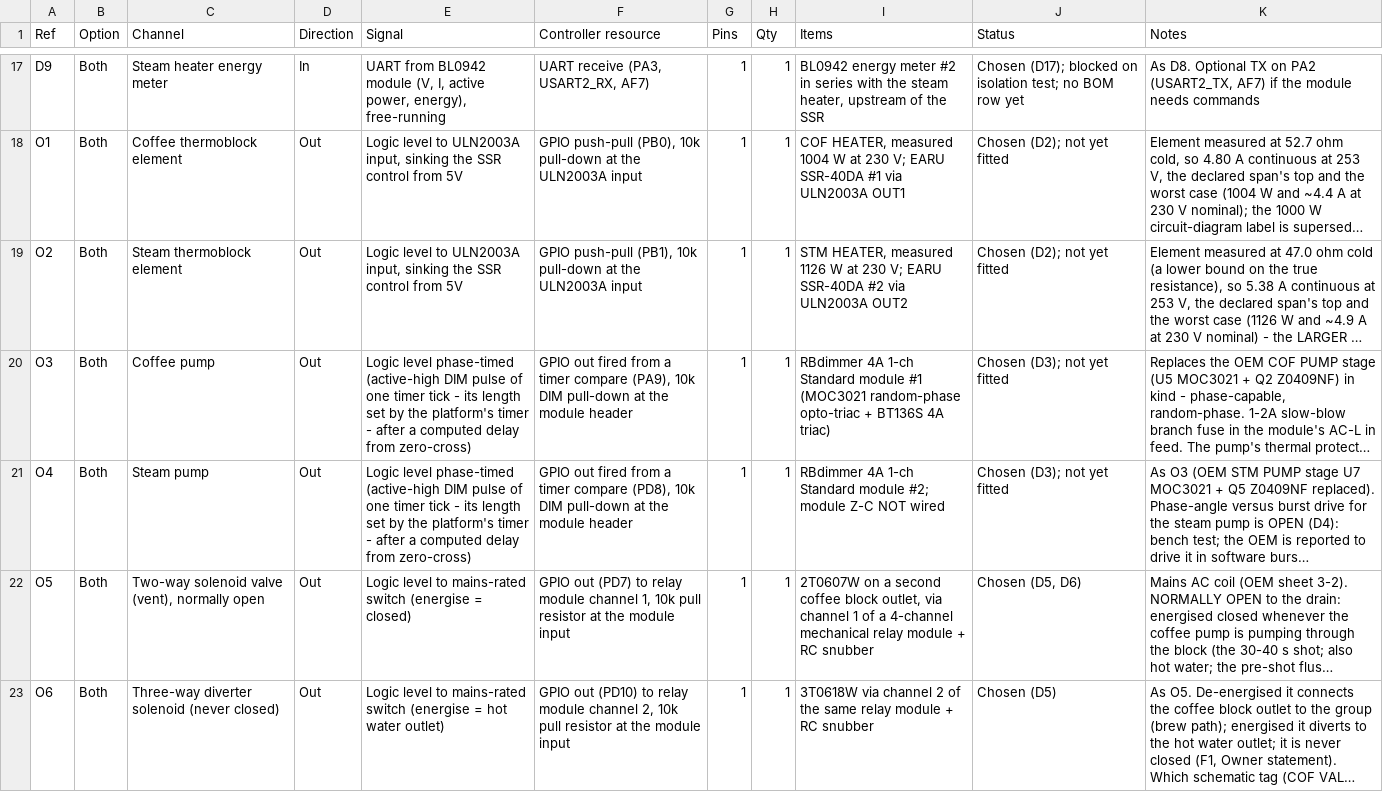
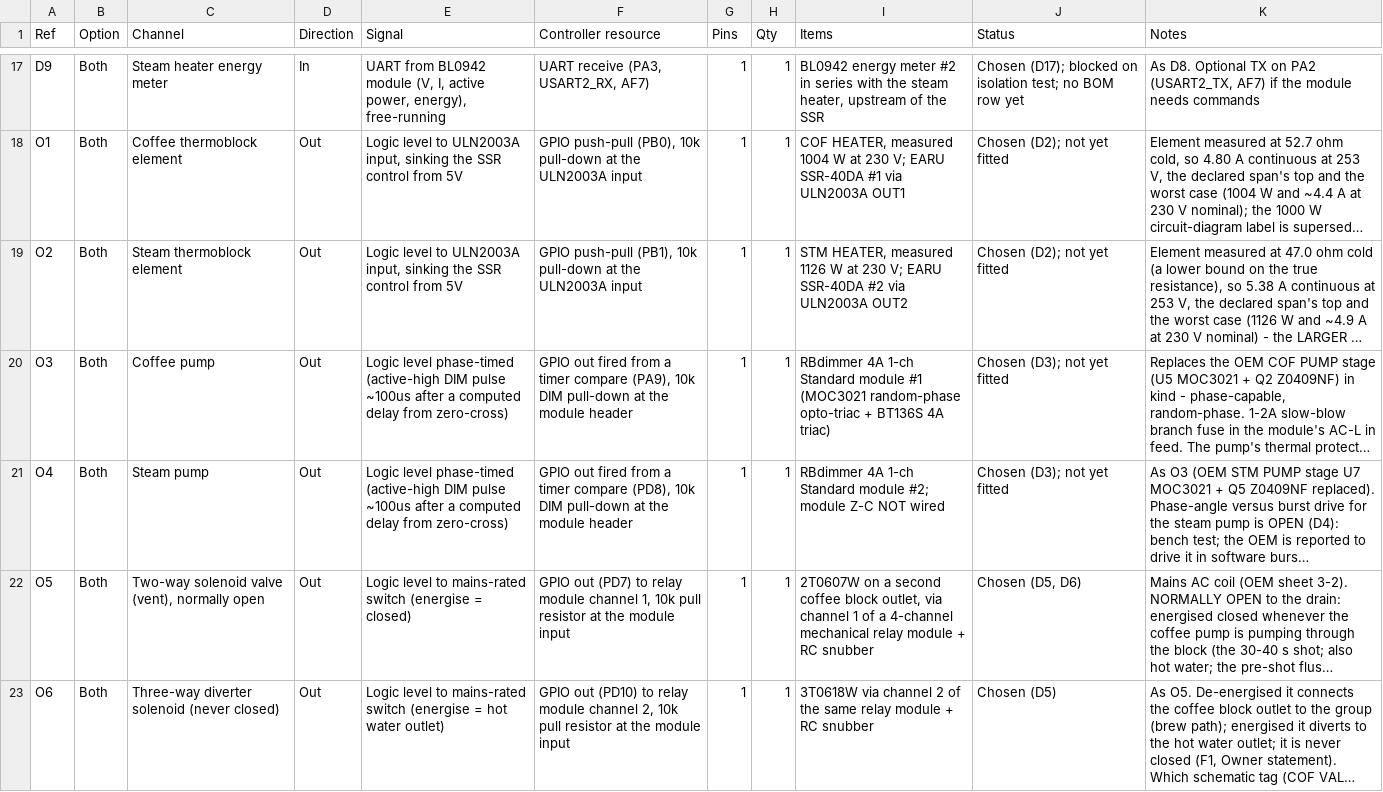
Before and after one commit to Resident-X/brew-state, a CSV file: docs/sunbeam-em7000/controller-design/controller-io-bom.csv, drawn as a sheet; only a part is shown, gaps mark what is left out; long unchanged cells end in …; the diff names each change by its address in the sheet, - before the commit and + after, or states it on an @@ line.

```diff
--- a/docs/sunbeam-em7000/controller-design/controller-io-bom.csv
+++ b/docs/sunbeam-em7000/controller-design/controller-io-bom.csv
-E20:E21 (Signal): …DIM pulse of one timer tick - its length set by the platform's timer - after a…
+E20:E21 (Signal): …DIM pulse ~100us after a…
```
Also changed, not shown: docs/sunbeam-em7000/controller-design/control-board-electrical-requirements.csv, docs/sunbeam-em7000/controller-design/control-system-bom.csv, 5 other files.
